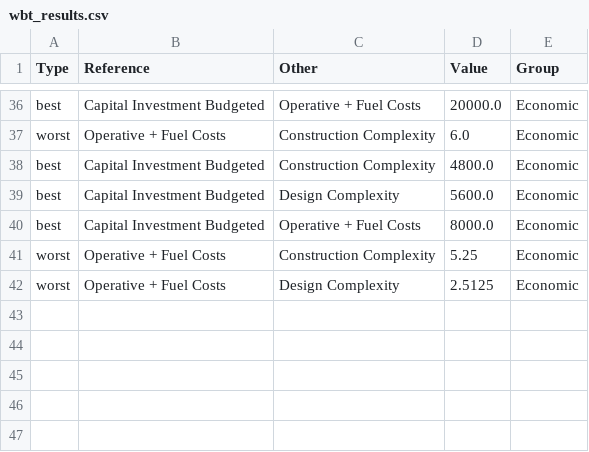
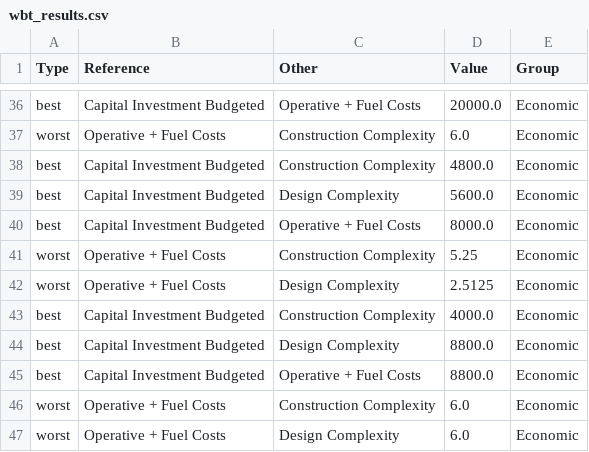
Before and after one commit to simo-pagliu/Master-Thesis, a CSV file: 03 - Weighting/wbt_results.csv, drawn as a sheet; only a part is shown, gaps mark what is left out; the diff names each change by its address in the sheet, - before the commit and + after, or states it on an @@ line.

```diff
--- a/03 - Weighting/wbt_results.csv
+++ b/03 - Weighting/wbt_results.csv
+row 43: best | Capital Investment Budgeted | Construction Complexity | 4000.0 | Economic
+row 44: best | Capital Investment Budgeted | Design Complexity | 8800.0 | Economic
+row 45: best | Capital Investment Budgeted | Operative + Fuel Costs | 8800.0 | Economic
+row 46: worst | Operative + Fuel Costs | Construction Complexity | 6.0 | Economic
+row 47: worst | Operative + Fuel Costs | Design Complexity | 6.0 | Economic
```
Also changed, not shown: 1 other file.
